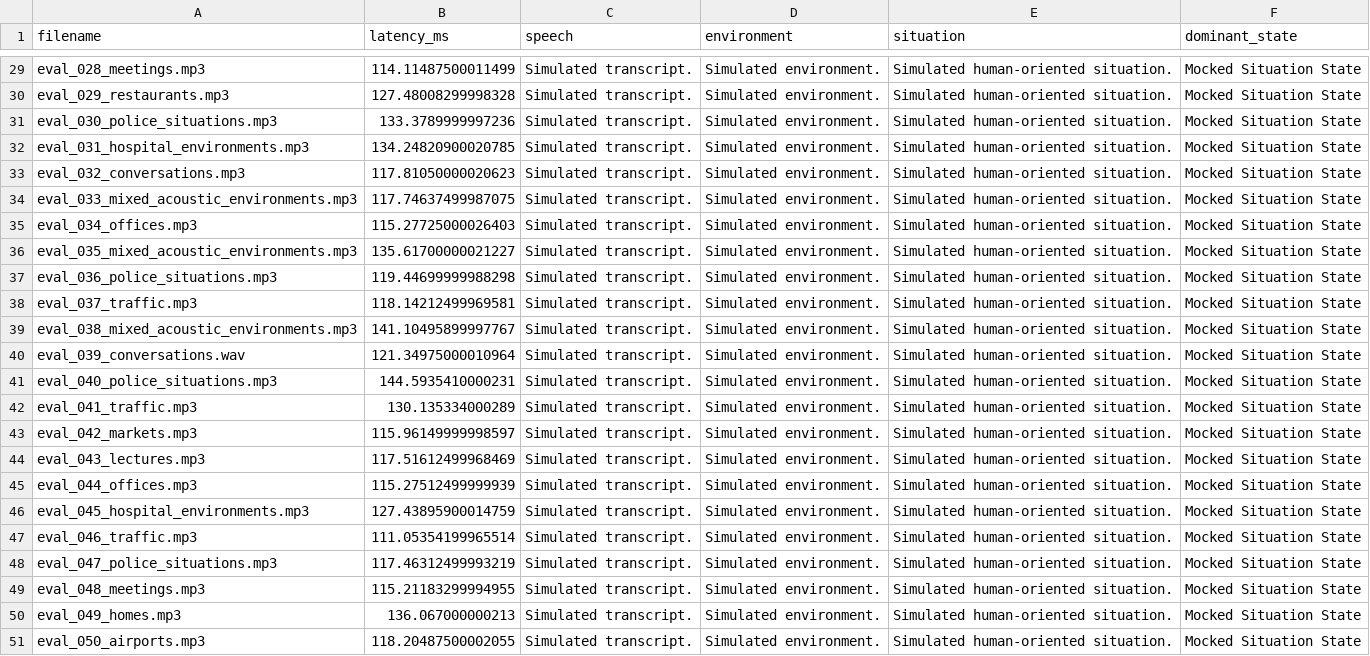
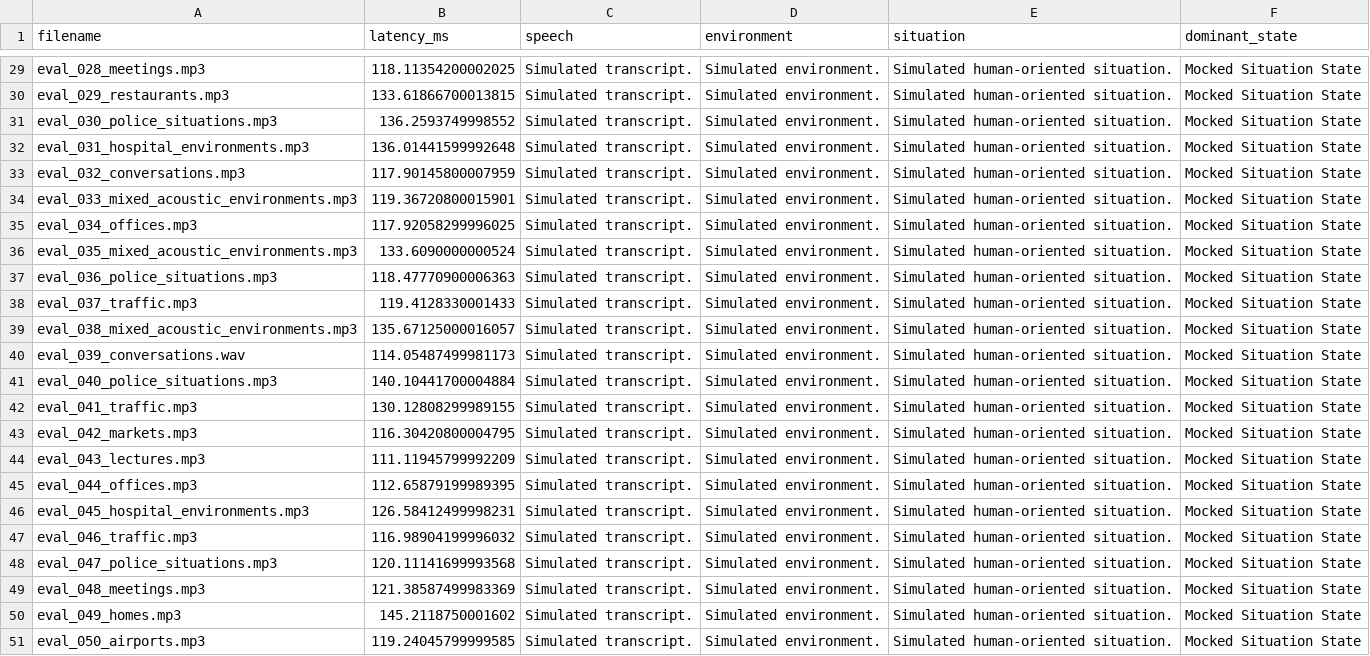
Before and after one commit to karthikreddy9744/alm-project, a CSV file: research/evaluation_results.csv, drawn as a sheet; only a part is shown, gaps mark what is left out; the diff covers the shown part only; the diff names each change by its address in the sheet, - before the commit and + after, or states it on an @@ line.

```diff
--- a/research/evaluation_results.csv
+++ b/research/evaluation_results.csv
-B29 (latency_ms): 114.11487500011499
+B29 (latency_ms): 118.11354200002025
-B30 (latency_ms): 127.48008299998328
+B30 (latency_ms): 133.61866700013815
-B31 (latency_ms): 133.3789999997236
+B31 (latency_ms): 136.2593749998552
-B32 (latency_ms): 134.24820900020785
+B32 (latency_ms): 136.01441599992648
-B33 (latency_ms): 117.81050000020623
+B33 (latency_ms): 117.90145800007959
-B34 (latency_ms): 117.74637499987075
+B34 (latency_ms): 119.36720800015901
-B35 (latency_ms): 115.27725000026403
+B35 (latency_ms): 117.92058299996025
-B36 (latency_ms): 135.61700000021227
+B36 (latency_ms): 133.6090000000524
-B37 (latency_ms): 119.44699999988298
+B37 (latency_ms): 118.47770900006363
-B38 (latency_ms): 118.14212499969581
+B38 (latency_ms): 119.4128330001433
-B39 (latency_ms): 141.10495899997767
+B39 (latency_ms): 135.67125000016057
-B40 (latency_ms): 121.34975000010964
+B40 (latency_ms): 114.05487499981173
-B41 (latency_ms): 144.5935410000231
+B41 (latency_ms): 140.10441700004884
-B42 (latency_ms): 130.135334000289
+B42 (latency_ms): 130.12808299989155
-B43 (latency_ms): 115.96149999998597
+B43 (latency_ms): 116.30420800004795
-B44 (latency_ms): 117.51612499968469
+B44 (latency_ms): 111.11945799992209
-B45 (latency_ms): 115.27512499999939
+B45 (latency_ms): 112.65879199989395
-B46 (latency_ms): 127.43895900014759
+B46 (latency_ms): 126.58412499998231
-B47 (latency_ms): 111.05354199965514
+B47 (latency_ms): 116.98904199996032
-B48 (latency_ms): 117.46312499993219
+B48 (latency_ms): 120.11141699993568
-B49 (latency_ms): 115.21183299994955
+B49 (latency_ms): 121.38587499983369
-B50 (latency_ms): 136.067000000213
+B50 (latency_ms): 145.2118750001602
-B51 (latency_ms): 118.20487500002055
+B51 (latency_ms): 119.24045799999585
```
Also changed, not shown: 27 edited cells elsewhere in this file, research/human_eval_scores.csv, research/performance_metrics.csv, 16 other files.
